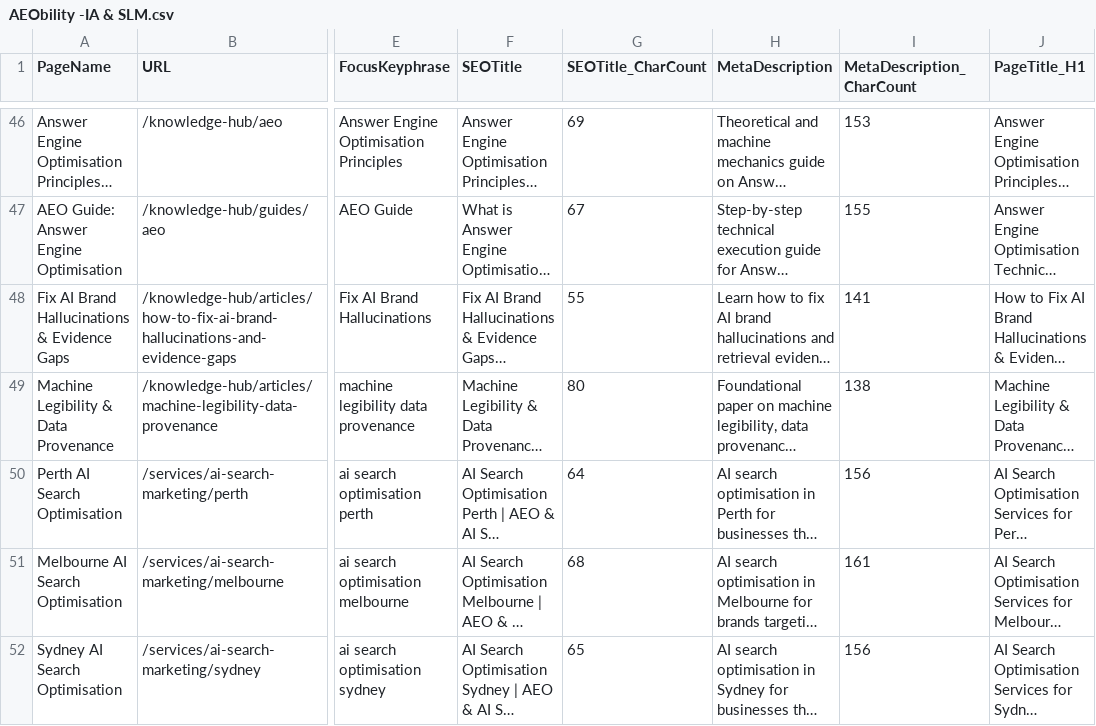
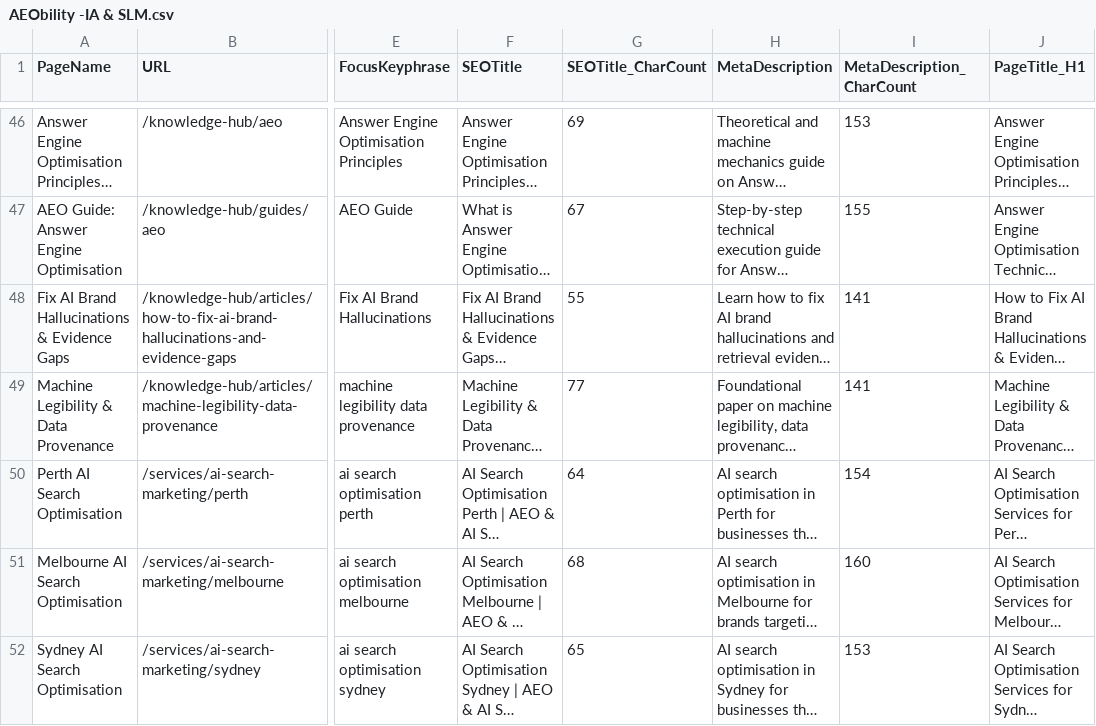
Before and after one commit to vinsnt76/aeobility, a CSV file: AEObility -IA & SLM.csv, drawn as a sheet; only a part is shown, gaps mark what is left out; long unchanged cells end in …; the diff covers the shown part only; the diff names each change by its address in the sheet, - before the commit and + after, or states it on an @@ line.

```diff
--- a/AEObility -IA & SLM.csv
+++ b/AEObility -IA & SLM.csv
-G49 (SEOTitle_CharCount): 80
+G49 (SEOTitle_CharCount): 77
-I49 (MetaDescription_CharCount): 138
+I49 (MetaDescription_CharCount): 141
-I50 (MetaDescription_CharCount): 156
+I50 (MetaDescription_CharCount): 154
-I51 (MetaDescription_CharCount): 161
+I51 (MetaDescription_CharCount): 160
-I52 (MetaDescription_CharCount): 156
+I52 (MetaDescription_CharCount): 153
```
Also changed, not shown: 1 added row and 58 edited cells elsewhere in this file, 5 other files.
